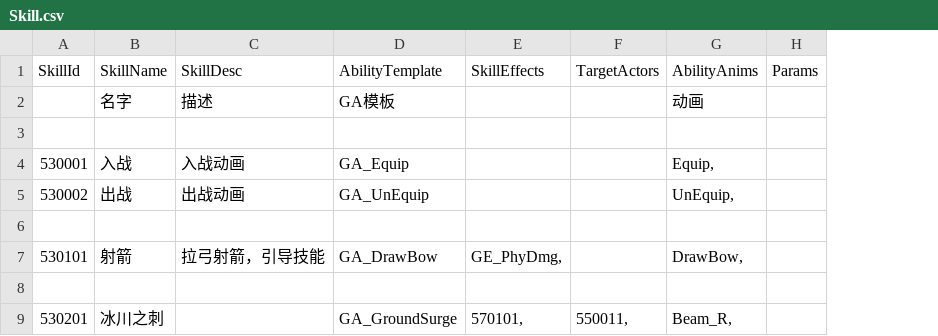
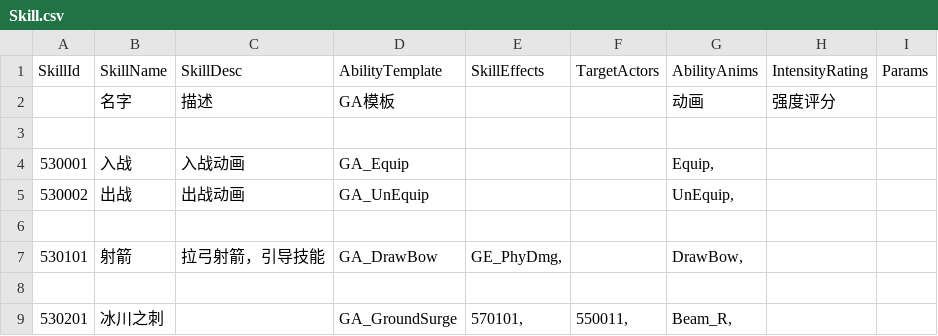
Before and after one commit to unphics/ikun, a CSV file: Config/Skill/Skill.csv, drawn as a sheet; the diff names each change by its address in the sheet, - before the commit and + after, or states it on an @@ line.

```diff
--- a/Config/Skill/Skill.csv
+++ b/Config/Skill/Skill.csv
+column H (IntensityRating), row 2: 强度评分
```
Also changed, not shown: 1 other file.
